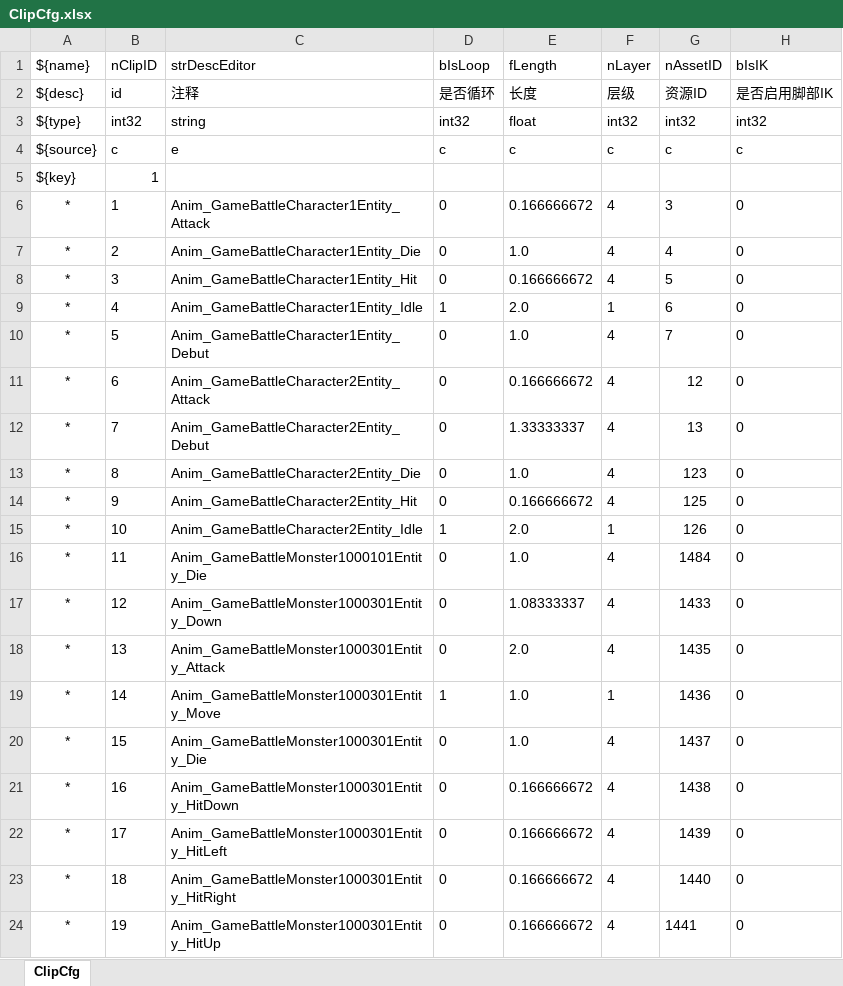
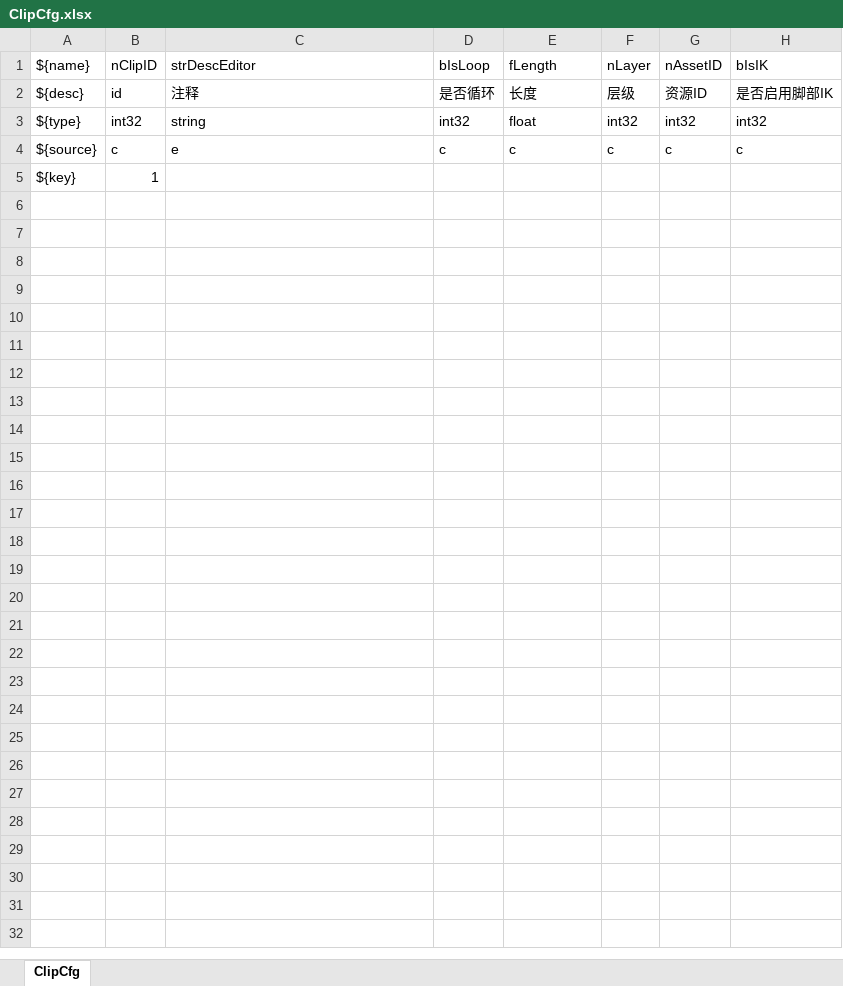
Before and after one commit to Whhh5/PrjBall2d, an Excel workbook: Misc/Excel/Framework/ClipCfg.xlsx, sheet ClipCfg, drawn as a sheet; only a part is shown; values as stored, in another font and other column widths than the file's, no borders; the diff covers the shown part only; the diff names each change by its address in the sheet, - before the commit and + after, or states it on an @@ line.

```diff
--- a/Misc/Excel/Framework/ClipCfg.xlsx (sheet ClipCfg)
+++ b/Misc/Excel/Framework/ClipCfg.xlsx (sheet ClipCfg)
-row 6: * | 1 | Anim_GameBattleCharacter1Entity_Attack | 0 | 0.166666672 | 4 | 3 | 0
-row 7: * | 2 | Anim_GameBattleCharacter1Entity_Die | 0 | 1.0 | 4 | 4 | 0
-row 8: * | 3 | Anim_GameBattleCharacter1Entity_Hit | 0 | 0.166666672 | 4 | 5 | 0
-row 9: * | 4 | Anim_GameBattleCharacter1Entity_Idle | 1 | 2.0 | 1 | 6 | 0
-row 10: * | 5 | Anim_GameBattleCharacter1Entity_Debut | 0 | 1.0 | 4 | 7 | 0
-row 11: * | 6 | Anim_GameBattleCharacter2Entity_Attack | 0 | 0.166666672 | 4 | 12 | 0
-row 12: * | 7 | Anim_GameBattleCharacter2Entity_Debut | 0 | 1.33333337 | 4 | 13 | 0
-row 13: * | 8 | Anim_GameBattleCharacter2Entity_Die | 0 | 1.0 | 4 | 123 | 0
-row 14: * | 9 | Anim_GameBattleCharacter2Entity_Hit | 0 | 0.166666672 | 4 | 125 | 0
-row 15: * | 10 | Anim_GameBattleCharacter2Entity_Idle | 1 | 2.0 | 1 | 126 | 0
-row 16: * | 11 | Anim_GameBattleMonster1000101Entity_Die | 0 | 1.0 | 4 | 1484 | 0
-row 17: * | 12 | Anim_GameBattleMonster1000301Entity_Down | 0 | 1.08333337 | 4 | 1433 | 0
-row 18: * | 13 | Anim_GameBattleMonster1000301Entity_Attack | 0 | 2.0 | 4 | 1435 | 0
-row 19: * | 14 | Anim_GameBattleMonster1000301Entity_Move | 1 | 1.0 | 1 | 1436 | 0
-row 20: * | 15 | Anim_GameBattleMonster1000301Entity_Die | 0 | 1.0 | 4 | 1437 | 0
-row 21: * | 16 | Anim_GameBattleMonster1000301Entity_HitDown | 0 | 0.166666672 | 4 | 1438 | 0
-row 22: * | 17 | Anim_GameBattleMonster1000301Entity_HitLeft | 0 | 0.166666672 | 4 | 1439 | 0
-row 23: * | 18 | Anim_GameBattleMonster1000301Entity_HitRight | 0 | 0.166666672 | 4 | 1440 | 0
-row 24: * | 19 | Anim_GameBattleMonster1000301Entity_HitUp | 0 | 0.166666672 | 4 | 1441 | 0
```
Also changed, not shown: 78 removed rows elsewhere in this sheet, Misc/Excel/Framework/AssetCfg.xlsx, Misc/Excel/Framework/EffectCfg.xlsx, 34 other files.
